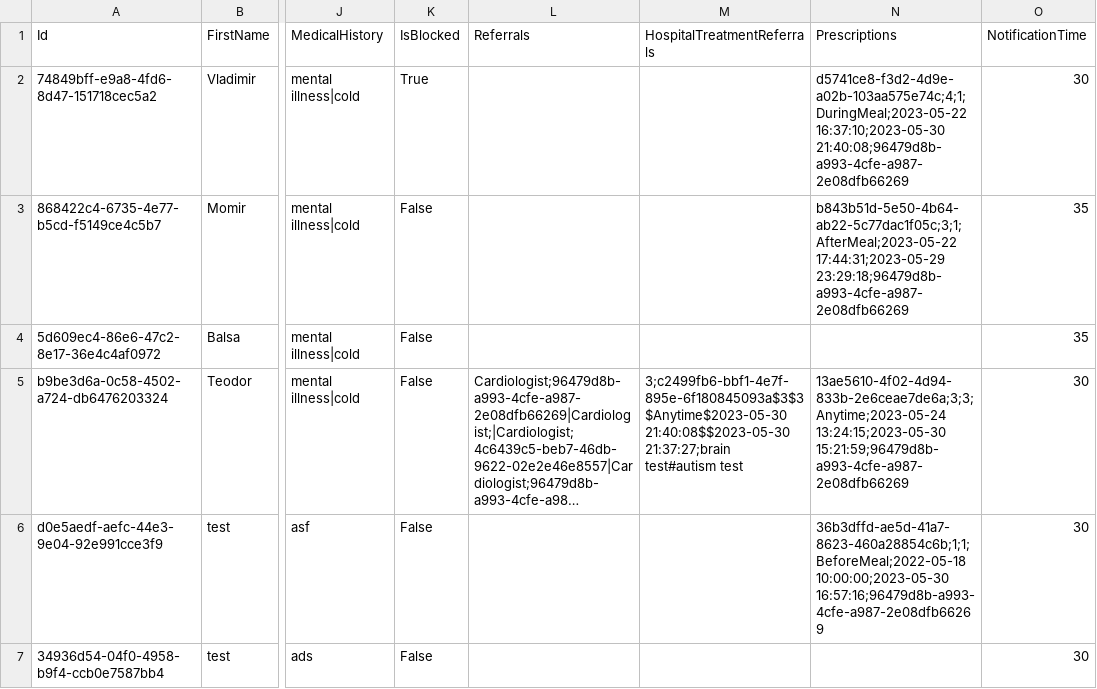
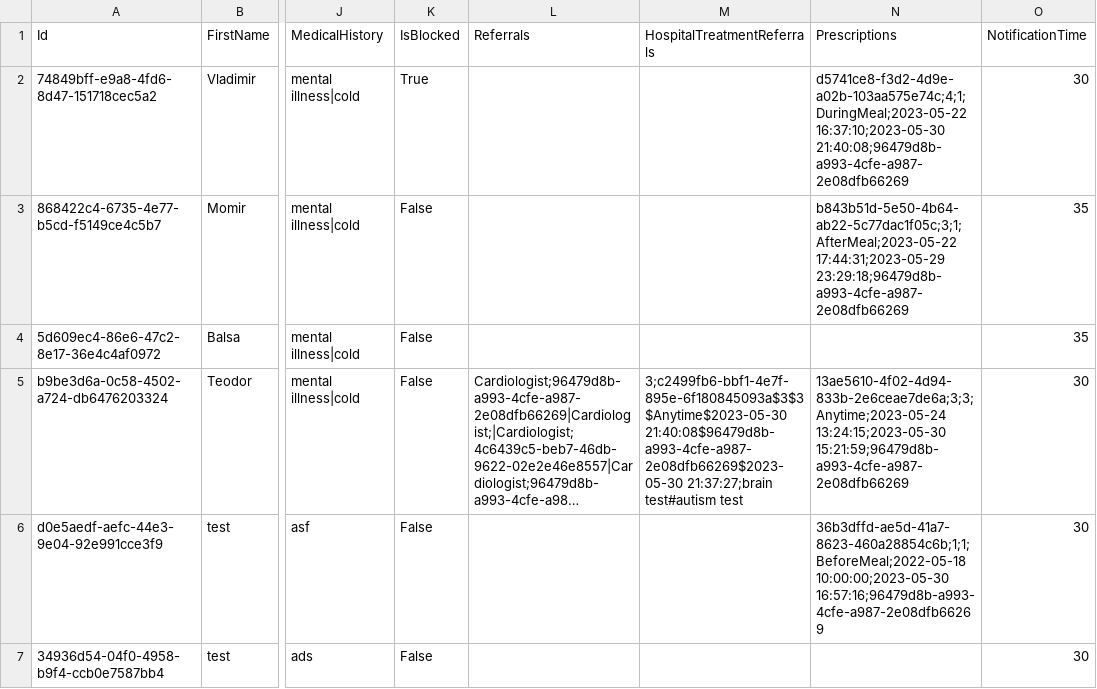
Before and after one commit to BulatovicBalsa/sims-project, a CSV file: Hospital/Data/patients.csv, drawn as a sheet; only a part is shown, gaps mark what is left out; long unchanged cells end in …; the diff names each change by its address in the sheet, - before the commit and + after, or states it on an @@ line.

```diff
--- a/Hospital/Data/patients.csv
+++ b/Hospital/Data/patients.csv
-M5 (HospitalTreatmentReferrals): 3;c2499fb6-bbf1-4e7f-895e-6f180845093a$3$3$Anytime$2023-05-30 21:40:08$$2023-05-30 21:37:27;brain test#autism…
+M5 (HospitalTreatmentReferrals): 3;c2499fb6-bbf1-4e7f-895e-6f180845093a$3$3$Anytime$2023-05-30 21:40:08$96479d8b-a993-4cfe-a987-2e08dfb66269$2023-05-30 21:37:27;brain test#autism…
```
Also changed, not shown: Hospital/Data/notifications.csv, 3 other files.
